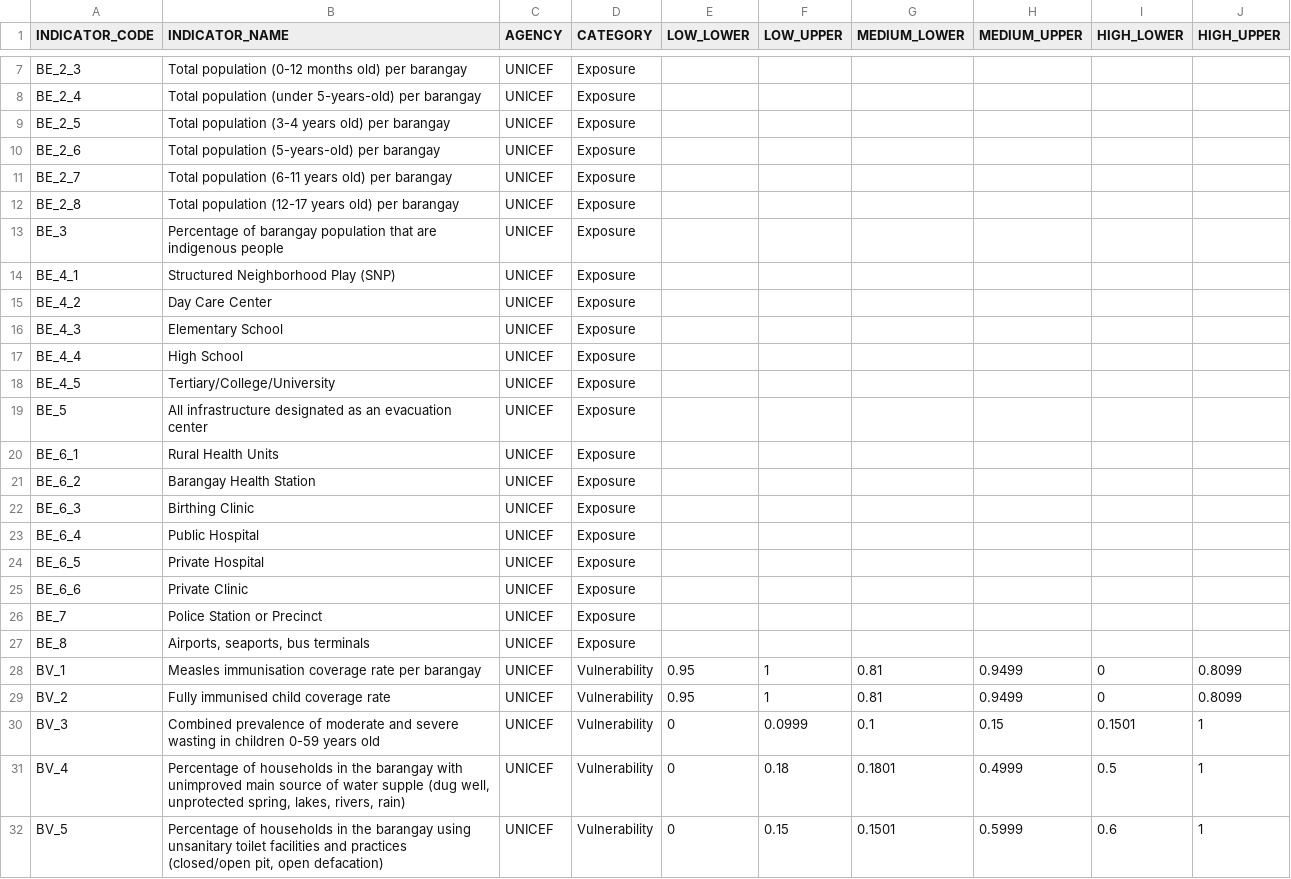
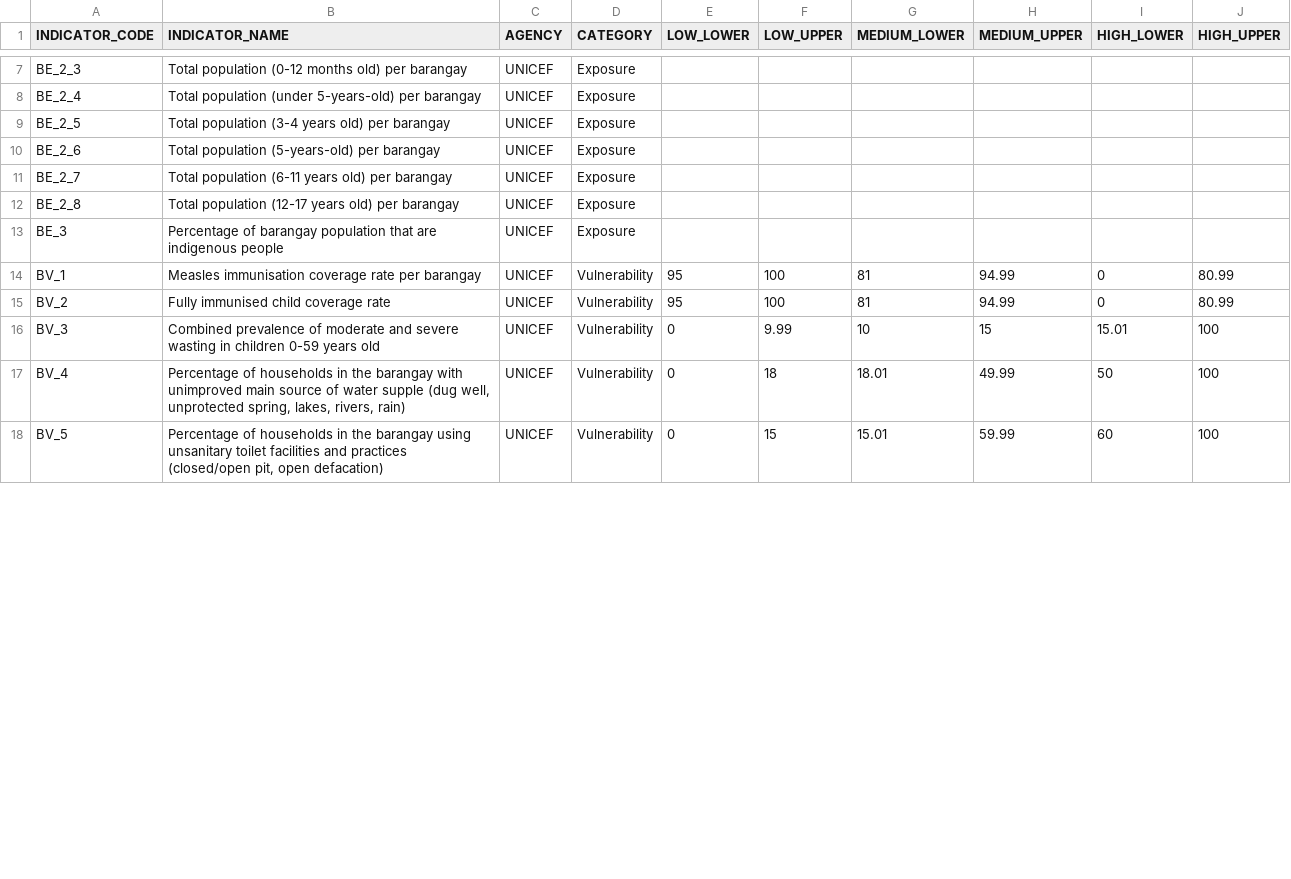
Before and after one commit to benhur07b/mhcvam, a CSV file: indicators_unicef_barangay.csv, drawn as a sheet; only a part is shown, gaps mark what is left out; the diff covers the shown part only.

Commit message:
Edit indicators.csv. Fixed problem with HH summary calling capitalize on floats.

```diff
--- a/indicators_unicef_barangay.csv
+++ b/indicators_unicef_barangay.csv
@@ -13,20 +13,6 @@ BE_2_8,Total population (12-17 years old) per barangay,UNICEF,Exposure,,,,,,
 BE_3,Percentage of barangay population that are indigenous people,UNICEF,Exposure,,,,,,
-BE_4_1,Structured Neighborhood Play (SNP),UNICEF,Exposure,,,,,,
-BE_4_2,Day Care Center,UNICEF,Exposure,,,,,,
-BE_4_3,Elementary School,UNICEF,Exposure,,,,,,
-BE_4_4,High School,UNICEF,Exposure,,,,,,
-BE_4_5,Tertiary/College/University,UNICEF,Exposure,,,,,,
-BE_5,All infrastructure designated as an evacuation center,UNICEF,Exposure,,,,,,
-BE_6_1,Rural Health Units,UNICEF,Exposure,,,,,,
-BE_6_2,Barangay Health Station,UNICEF,Exposure,,,,,,
-BE_6_3,Birthing Clinic,UNICEF,Exposure,,,,,,
-BE_6_4,Public Hospital,UNICEF,Exposure,,,,,,
-BE_6_5,Private Hospital,UNICEF,Exposure,,,,,,
-BE_6_6,Private Clinic,UNICEF,Exposure,,,,,,
-BE_7,Police Station or Precinct,UNICEF,Exposure,,,,,,
-BE_8,"Airports, seaports, bus terminals",UNICEF,Exposure,,,,,,
-BV_1,Measles immunisation coverage rate per barangay,UNICEF,Vulnerability,0.95,1,0.81,0.9499,0,0.8099
-BV_2,Fully immunised child coverage rate,UNICEF,Vulnerability,0.95,1,0.81,0.9499,0,0.8099
-BV_3,Combined prevalence of moderate and severe wasting in children 0-59 years old,UNICEF,Vulnerability,0,0.0999,0.1,0.15,0.1501,1
-BV_4,"Percentage of households in the barangay with unimproved main source of water supple (dug well, unprotected spring, lakes, rivers, rain)",UNICEF,Vulnerability,0,0.18,0.1801,0.4999,0.5,1
-BV_5,"Percentage of households in the barangay using unsanitary toilet facilities and practices (closed/open pit, open defacation)",UNICEF,Vulnerability,0,0.15,0.1501,0.5999,0.6,1
+BV_1,Measles immunisation coverage rate per barangay,UNICEF,Vulnerability,95,100,81,94.99,0,80.99
+BV_2,Fully immunised child coverage rate,UNICEF,Vulnerability,95,100,81,94.99,0,80.99
+BV_3,Combined prevalence of moderate and severe wasting in children 0-59 years old,UNICEF,Vulnerability,0,9.99,10,15,15.01,100
+BV_4,"Percentage of households in the barangay with unimproved main source of water supple (dug well, unprotected spring, lakes, rivers, rain)",UNICEF,Vulnerability,0,18,18.01,49.99,50,100
+BV_5,"Percentage of households in the barangay using unsanitary toilet facilities and practices (closed/open pit, open defacation)",UNICEF,Vulnerability,0,15,15.01,59.99,60,100
```
Also changed, not shown: 106 edited cells elsewhere in this file, 1 other file.
